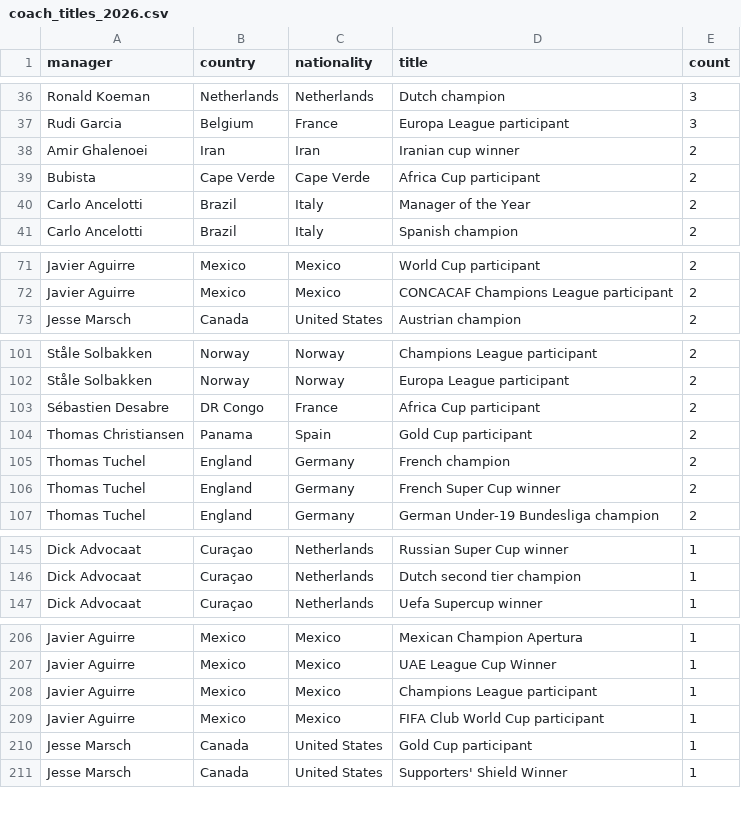
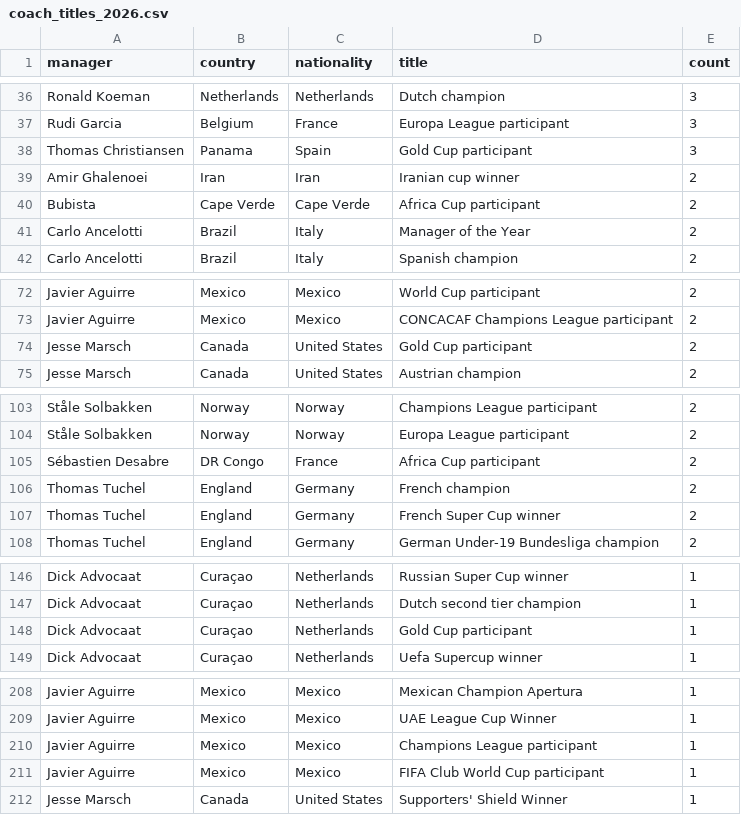
Before and after one commit to emot1on/worldcup-2026-dashboard, a CSV file: output/dashboard-data/curated/coach_titles_2026.csv, drawn as a sheet; only a part is shown, gaps mark what is left out; the diff covers the shown part only.

Commit message:
Add club-benefits estimates and full squad club lists

```diff
--- a/output/dashboard-data/curated/coach_titles_2026.csv
+++ b/output/dashboard-data/curated/coach_titles_2026.csv
@@ -37,2 +37,3 @@ Ronald Koeman,Netherlands,Netherlands,Dutch champion,3
 Rudi Garcia,Belgium,France,Europa League participant,3
+Thomas Christiansen,Panama,Spain,Gold Cup participant,3
 Amir Ghalenoei,Iran,Iran,Iranian cup winner,2
@@ -72,2 +73,3 @@ Javier Aguirre,Mexico,Mexico,World Cup participant,2
 Javier Aguirre,Mexico,Mexico,CONCACAF Champions League participant,2
+Jesse Marsch,Canada,United States,Gold Cup participant,2
 Jesse Marsch,Canada,United States,Austrian champion,2
@@ -103,3 +105,2 @@ Ståle Solbakken,Norway,Norway,Europa League participant,2
 Sébastien Desabre,DR Congo,France,Africa Cup participant,2
-Thomas Christiansen,Panama,Spain,Gold Cup participant,2
 Thomas Tuchel,England,Germany,French champion,2
@@ -146,2 +147,3 @@ Dick Advocaat,Curaçao,Netherlands,Russian Super Cup winner,1
 Dick Advocaat,Curaçao,Netherlands,Dutch second tier champion,1
+Dick Advocaat,Curaçao,Netherlands,Gold Cup participant,1
 Dick Advocaat,Curaçao,Netherlands,Uefa Supercup winner,1
@@ -209,3 +211,2 @@ Javier Aguirre,Mexico,Mexico,Champions League participant,1
 Javier Aguirre,Mexico,Mexico,FIFA Club World Cup participant,1
-Jesse Marsch,Canada,United States,Gold Cup participant,1
 Jesse Marsch,Canada,United States,Supporters' Shield Winner,1
```
Also changed, not shown: 2 added rows and 2 edited cells elsewhere in this file, output/dashboard-data/curated/coaches_2026.csv, output/dashboard-data/curated/player_season_stats_2026.csv, 17 other files.
